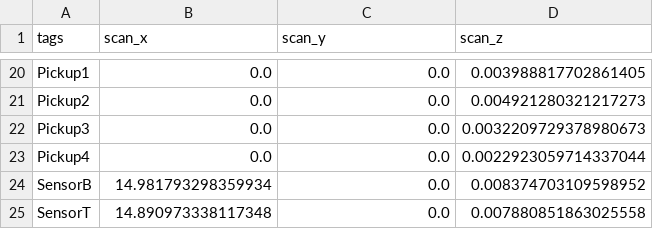
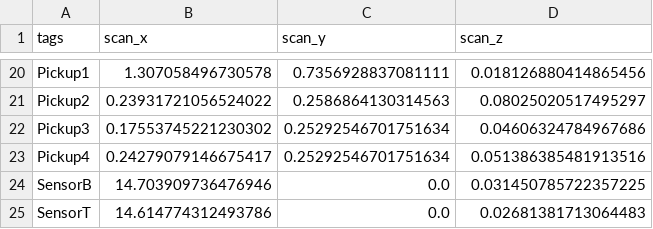
Before and after one commit to AOKImikan/metrology, a CSV file: work/data/scandataSTD.csv, drawn as a sheet; only a part is shown, gaps mark what is left out; the diff covers the shown part only; the diff names each change by its address in the sheet, - before the commit and + after, or states it on an @@ line.

```diff
--- a/work/data/scandataSTD.csv
+++ b/work/data/scandataSTD.csv
-B20 (scan_x): 0.0
+B20 (scan_x): 1.307058496730578
-C20 (scan_y): 0.0
+C20 (scan_y): 0.7356928837081111
-D20 (scan_z): 0.003988817702861405
+D20 (scan_z): 0.018126880414865456
-B21 (scan_x): 0.0
+B21 (scan_x): 0.23931721056524022
-C21 (scan_y): 0.0
+C21 (scan_y): 0.2586864130314563
-D21 (scan_z): 0.004921280321217273
+D21 (scan_z): 0.08025020517495297
-B22 (scan_x): 0.0
+B22 (scan_x): 0.17553745221230302
-C22:C23 (scan_y): 0.0
+C22:C23 (scan_y): 0.25292546701751634
-D22 (scan_z): 0.0032209729378980673
+D22 (scan_z): 0.04606324784967686
-B23 (scan_x): 0.0
+B23 (scan_x): 0.24279079146675417
-D23 (scan_z): 0.0022923059714337044
+D23 (scan_z): 0.051386385481913516
-B24 (scan_x): 14.981793298359934
+B24 (scan_x): 14.703909736476946
-D24 (scan_z): 0.008374703109598952
+D24 (scan_z): 0.031450785722357225
-B25 (scan_x): 14.890973338117348
+B25 (scan_x): 14.614774312493786
-D25 (scan_z): 0.007880851863025558
+D25 (scan_z): 0.02681381713064483
```
Also changed, not shown: 32 edited cells elsewhere in this file, 32 other files.
